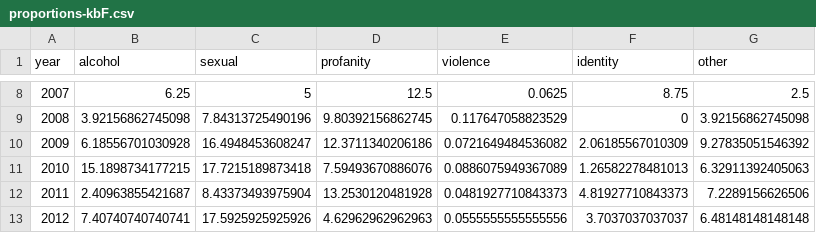
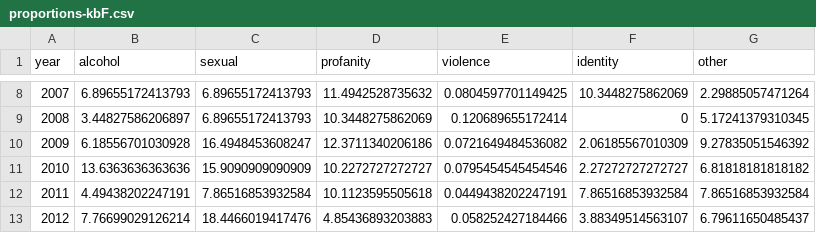
Before and after one commit to the-pudding/kidz-bop-data, a CSV file: moving_to_final/data/proportions-kbF.csv, drawn as a sheet; only a part is shown, gaps mark what is left out; the diff covers the shown part only.

```diff
--- a/moving_to_final/data/proportions-kbF.csv
+++ b/moving_to_final/data/proportions-kbF.csv
@@ -8,6 +8,6 @@
-2007,6.25,5,12.5,0.0625,8.75,2.5
-2008,3.92156862745098,7.84313725490196,9.80392156862745,0.117647058823529,0,3.92156862745098
+2007,6.89655172413793,6.89655172413793,11.4942528735632,0.0804597701149425,10.3448275862069,2.29885057471264
+2008,3.44827586206897,6.89655172413793,10.3448275862069,0.120689655172414,0,5.17241379310345
 2009,6.18556701030928,16.4948453608247,12.3711340206186,0.0721649484536082,2.06185567010309,9.27835051546392
-2010,15.1898734177215,17.7215189873418,7.59493670886076,0.0886075949367089,1.26582278481013,6.32911392405063
-2011,2.40963855421687,8.43373493975904,13.2530120481928,0.0481927710843373,4.81927710843373,7.2289156626506
-2012,7.40740740740741,17.5925925925926,4.62962962962963,0.0555555555555556,3.7037037037037,6.48148148148148
+2010,13.6363636363636,15.9090909090909,10.2272727272727,0.0795454545454546,2.27272727272727,6.81818181818182
+2011,4.49438202247191,7.86516853932584,10.1123595505618,0.0449438202247191,7.86516853932584,7.86516853932584
+2012,7.76699029126214,18.4466019417476,4.85436893203883,0.058252427184466,3.88349514563107,6.79611650485437
```
Also changed, not shown: 66 edited cells elsewhere in this file, 2 other files.
